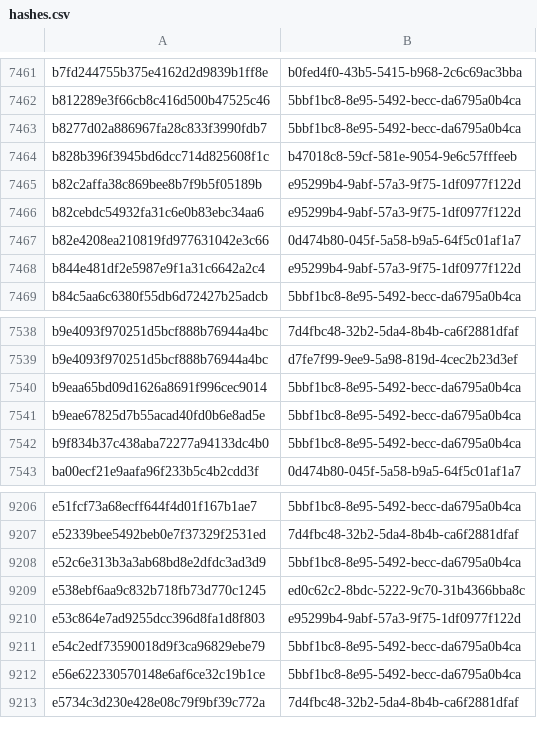
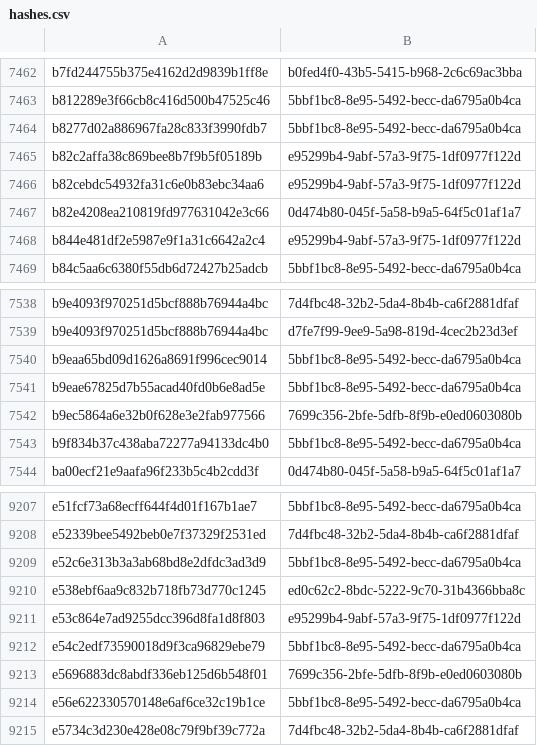
Before and after one commit to AliceGrey/c2magnet-feed, a CSV file: misp/hashes.csv, drawn as a sheet; only a part is shown, gaps mark what is left out; the diff covers the shown part only.

```diff
--- a/misp/hashes.csv
+++ b/misp/hashes.csv
@@ -7463,3 +7464,2 @@ b812289e3f66cb8c416d500b47525c46,5bbf1bc8-8e95-5492-becc-da6795a0b4ca
 b8277d02a886967fa28c833f3990fdb7,5bbf1bc8-8e95-5492-becc-da6795a0b4ca
-b828b396f3945bd6dcc714d825608f1c,b47018c8-59cf-581e-9054-9e6c57fffeeb
 b82c2affa38c869bee8b7f9b5f05189b,e95299b4-9abf-57a3-9f75-1df0977f122d
@@ -7541,2 +7541,3 @@ b9eaa65bd09d1626a8691f996cec9014,5bbf1bc8-8e95-5492-becc-da6795a0b4ca
 b9eae67825d7b55acad40fd0b6e8ad5e,5bbf1bc8-8e95-5492-becc-da6795a0b4ca
+b9ec5864a6e32b0f628e3e2fab977566,7699c356-2bfe-5dfb-8f9b-e0ed0603080b
 b9f834b37c438aba72277a94133dc4b0,5bbf1bc8-8e95-5492-becc-da6795a0b4ca
@@ -9211,2 +9212,3 @@ e53c864e7ad9255dcc396d8fa1d8f803,e95299b4-9abf-57a3-9f75-1df0977f122d
 e54c2edf73590018d9f3ca96829ebe79,5bbf1bc8-8e95-5492-becc-da6795a0b4ca
+e5696883dc8abdf336eb125d6b548f01,7699c356-2bfe-5dfb-8f9b-e0ed0603080b
 e56e622330570148e6af6ce32c19b1ce,5bbf1bc8-8e95-5492-becc-da6795a0b4ca
```
Also changed, not shown: 3 added rows and 2 removed rows elsewhere in this file, 28 other files.
